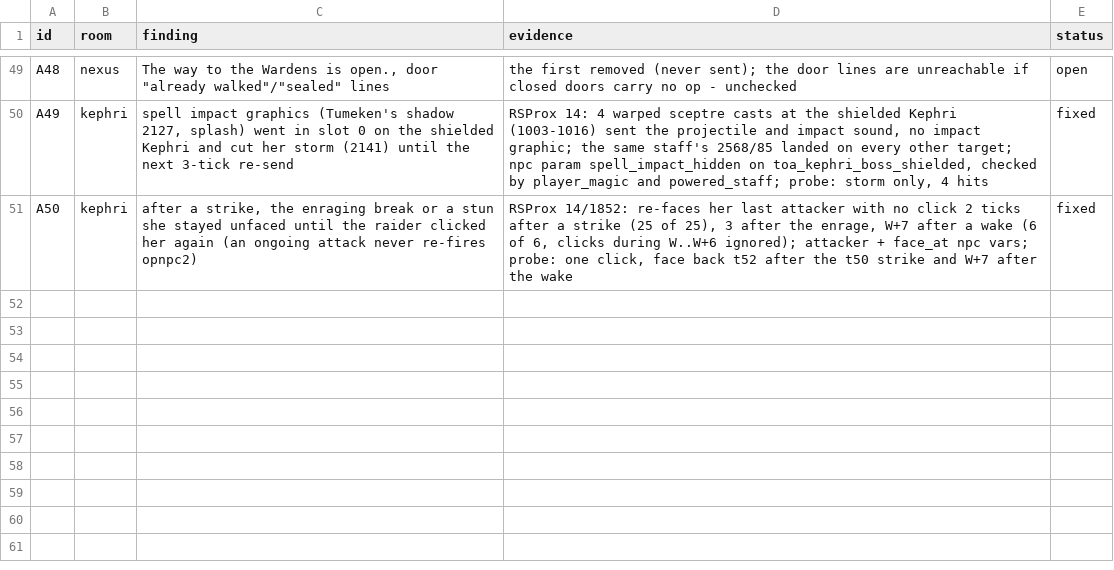
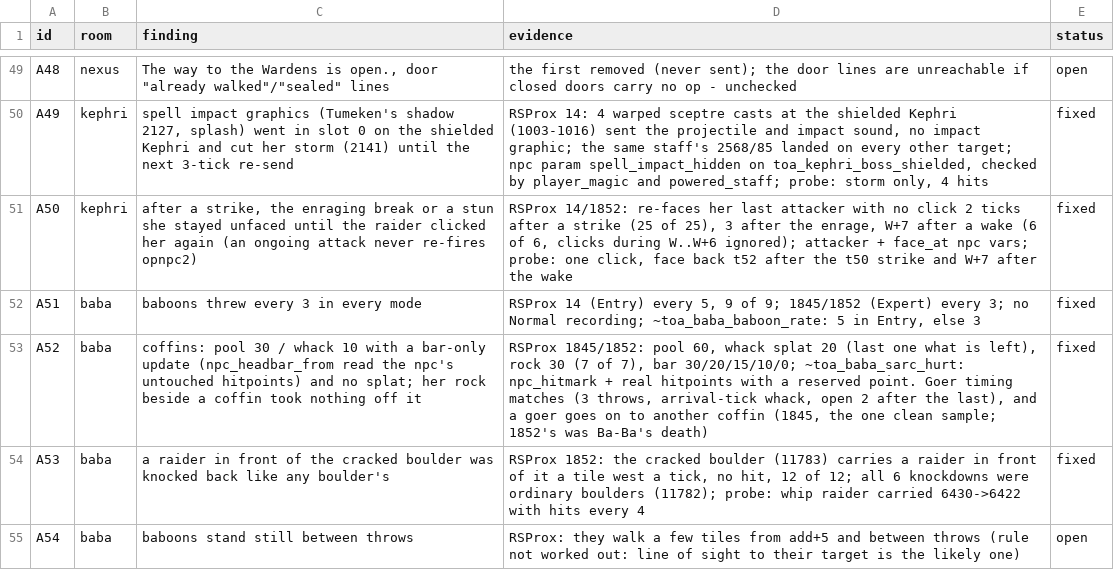
Before and after one commit to MRobertEvers/oldschool-clientc, a TSV file: docs/rsprox-analysis/toa/AUDIT.tsv, drawn as a sheet; only a part is shown, gaps mark what is left out; the diff names each change by its address in the sheet, - before the commit and + after, or states it on an @@ line.

```diff
--- a/docs/rsprox-analysis/toa/AUDIT.tsv
+++ b/docs/rsprox-analysis/toa/AUDIT.tsv
+row 52: A51 | baba | baboons threw every 3 in every mode | RSProx 14 (Entry) every 5, 9 of 9; 1845/1852 (Expert) every 3; no Normal recording; ~toa_baba_baboon_rate: 5 in Entry, else 3 | fixed
+row 53: A52 | baba | coffins: pool 30 / whack 10 with a bar-only update (npc_headbar_from read the npc's untouched hitpoints) and no splat; her rock beside a coffin took nothing off it | RSProx 1845/1852: pool 60, whack splat 20 (last one what is left), rock 30 (7 of 7), bar 30/20/15/10/0; ~toa_baba_sarc_hurt: npc_hitmark + real hitpoints with a reserved point. Goer timing matches (3 throws, arrival-tick whack, open 2 after the last), and a goer goes on to another coffin (1845, the one clean sample; 1852's was Ba-Ba's death) | fixed
+row 54: A53 | baba | a raider in front of the cracked boulder was knocked back like any boulder's | RSProx 1852: the cracked boulder (11783) carries a raider in front of it a tile west a tick, no hit, 12 of 12; all 6 knockdowns were ordinary boulders (11782); probe: whip raider carried 6430->6422 with hits every 4 | fixed
+row 55: A54 | baba | baboons stand still between throws | RSProx: they walk a few tiles from add+5 and between throws (rule not worked out: line of sight to their target is the likely one) | open
```
